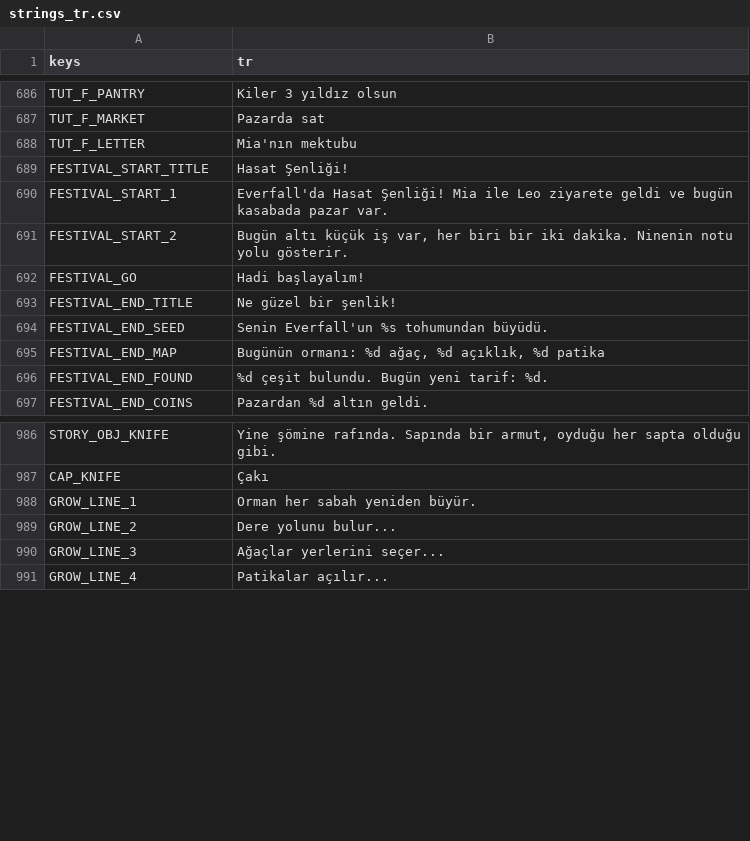
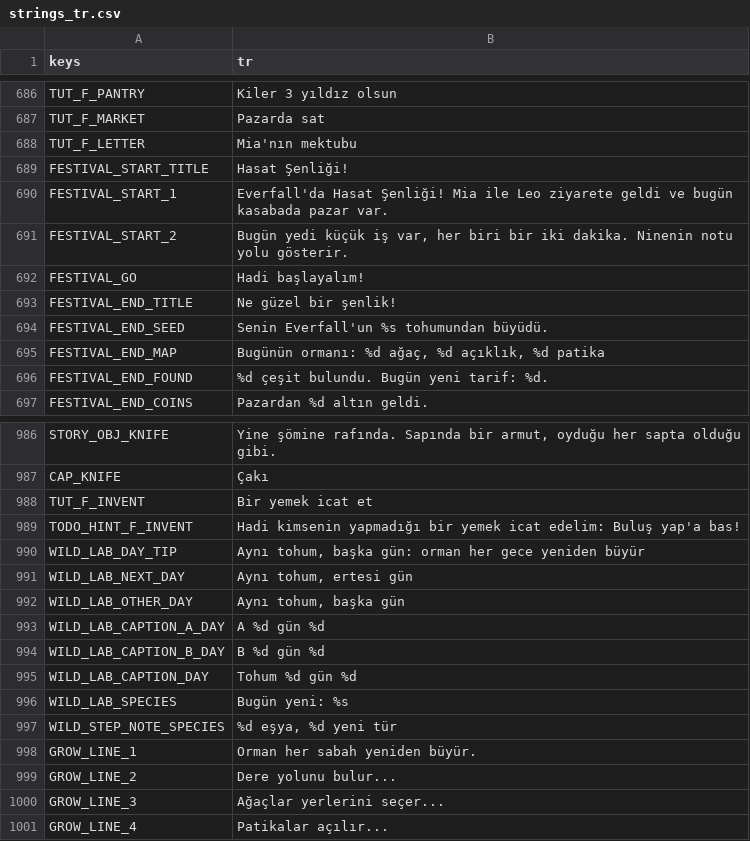
Before and after one commit to izzetemredemir/autumn-preserves, a CSV file: game/i18n/strings_tr.csv, drawn as a sheet; only a part is shown, gaps mark what is left out.

Commit message:
feat(pcg): honest jar wall, festival Invent step and species, Forest Lab day input

```diff
--- a/game/i18n/strings_tr.csv
+++ b/game/i18n/strings_tr.csv
@@ -690,3 +690,3 @@ FESTIVAL_START_TITLE,Hasat Şenliği!
 FESTIVAL_START_1,Everfall'da Hasat Şenliği! Mia ile Leo ziyarete geldi ve bugün kasabada pazar var.
-FESTIVAL_START_2,"Bugün altı küçük iş var, her biri bir iki dakika. Ninenin notu yolu gösterir."
+FESTIVAL_START_2,"Bugün yedi küçük iş var, her biri bir iki dakika. Ninenin notu yolu gösterir."
 FESTIVAL_GO,Hadi başlayalım!
@@ -987,2 +987,12 @@ STORY_OBJ_KNIFE,"Yine şömine rafında. Sapında bir armut, oyduğu her sapta o
 CAP_KNIFE,Çakı
+TUT_F_INVENT,Bir yemek icat et
+TODO_HINT_F_INVENT,Hadi kimsenin yapmadığı bir yemek icat edelim: Buluş yap'a bas!
+WILD_LAB_DAY_TIP,"Aynı tohum, başka gün: orman her gece yeniden büyür"
+WILD_LAB_NEXT_DAY,"Aynı tohum, ertesi gün"
+WILD_LAB_OTHER_DAY,"Aynı tohum, başka gün"
+WILD_LAB_CAPTION_A_DAY,A  %d  gün %d
+WILD_LAB_CAPTION_B_DAY,B  %d  gün %d
+WILD_LAB_CAPTION_DAY,Tohum %d  gün %d
+WILD_LAB_SPECIES,Bugün yeni: %s
+WILD_STEP_NOTE_SPECIES,"%d eşya, %d yeni tür"
 GROW_LINE_1,Orman her sabah yeniden büyür.
```
Also changed, not shown: game/i18n/strings.csv, 46 other files.
